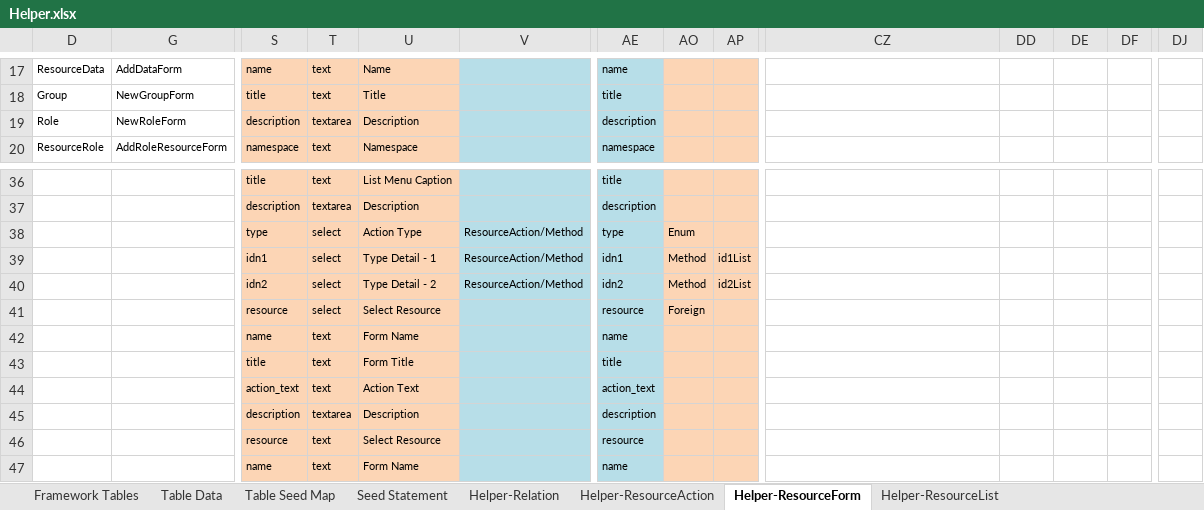
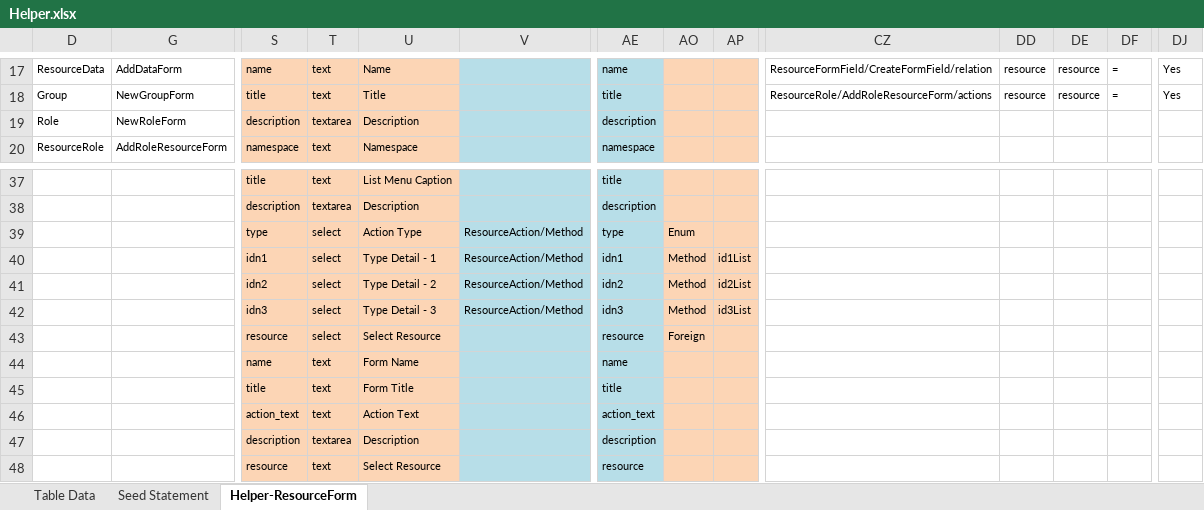
Before and after one commit to MilestoneInnovativeTechnologies/Appframe, an Excel workbook: Helper.xlsx, sheet Helper-ResourceForm, drawn as a sheet; only a part is shown, gaps mark what is left out; the shorter side is filled out with more unchanged rows; values as stored, in another font and other column widths than the file's, no borders; table styles not drawn; rows hold the shown columns only; the diff covers the shown part only; the diff names each change by its address in the sheet, - before the commit and + after, or states it on an @@ line.

Commit message:
IDN3 field added for form NewActionForm

```diff
--- a/Helper.xlsx (sheet Helper-ResourceForm)
+++ b/Helper.xlsx (sheet Helper-ResourceForm)
@@ sheet tab hidden: Framework Tables @@
@@ sheet tab hidden: Table Seed Map @@
@@ sheet tab hidden: Helper-Relation @@
@@ sheet tab hidden: Helper-ResourceAction @@
@@ sheet tab hidden: Helper-ResourceList @@
-CZ17: (empty)
+CZ17: ResourceFormField/CreateFormField/relation
-DD17:DD18: (empty)
+DD17:DD18: resource
-DE17:DE18: (empty)
+DE17:DE18: resource
-DF17:DF18: (empty)
+DF17:DF18: =
-DJ17:DJ18: (empty)
+DJ17:DJ18: Yes
-CZ18: (empty)
+CZ18: ResourceRole/AddRoleResourceForm/actions
+row 42:  |  | idn3 | select | Type Detail - 3 | ResourceAction/Method | idn3 | Method | id3List
```
Also changed, not shown: 1 added row and 42 edited cells elsewhere in this sheet, sheet Seed Statement, hidden cells, 8 other files.
